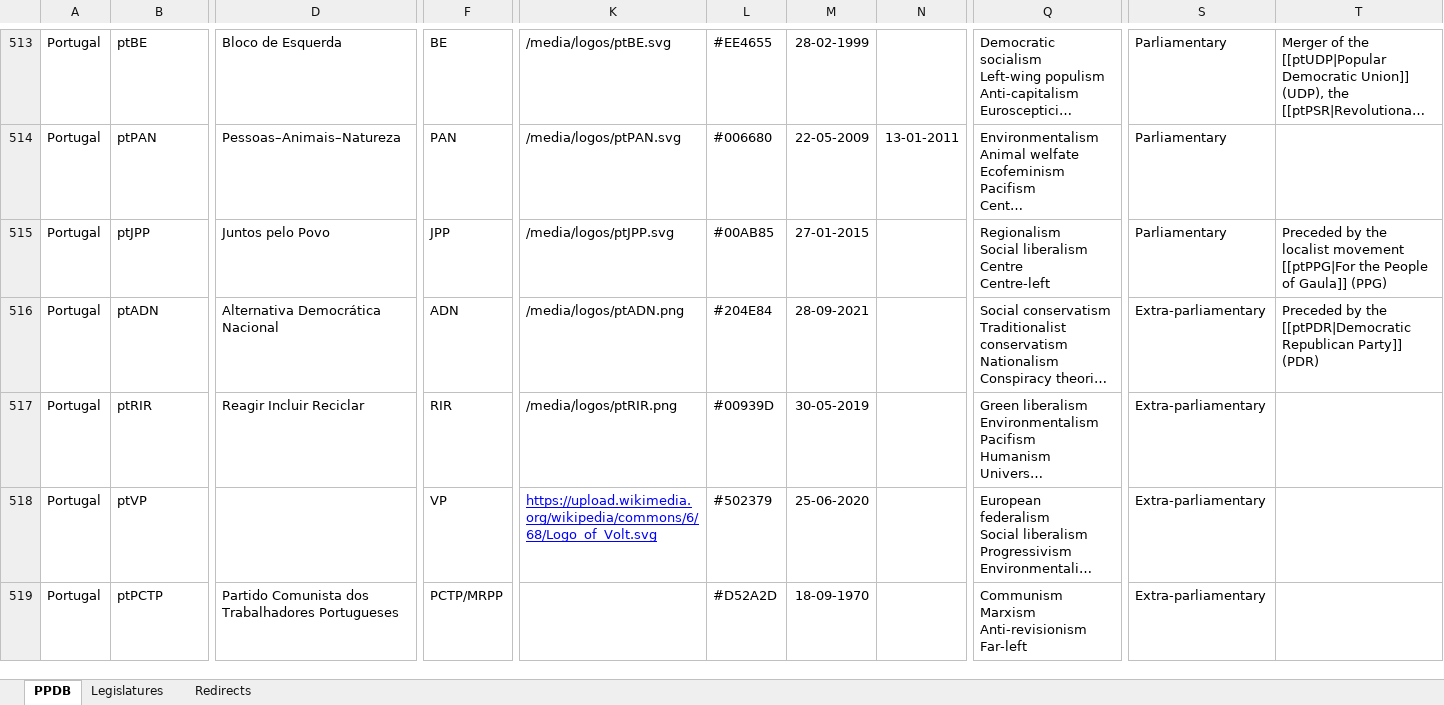
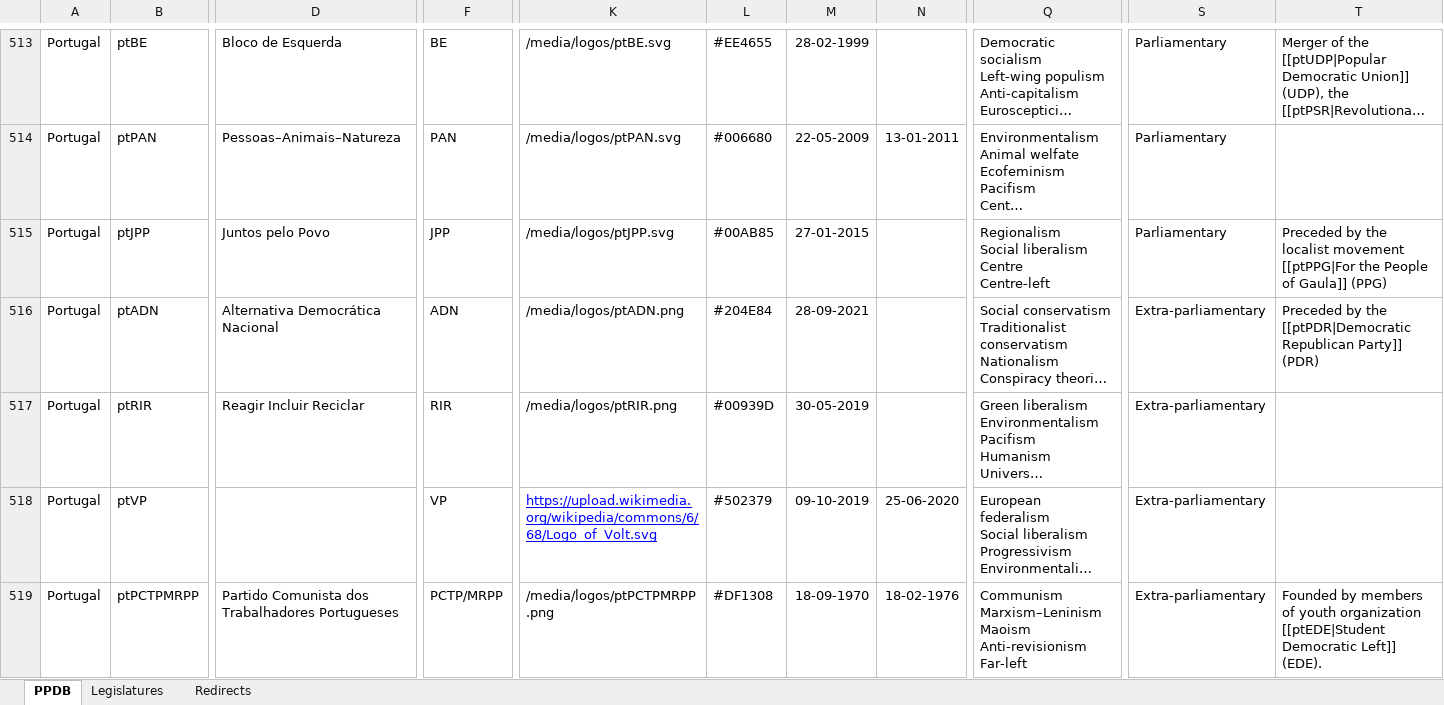
Before and after one commit to PLATELru/ppdb, an Excel workbook: data/PPDB database.xlsx, sheet PPDB, drawn as a sheet; only a part is shown, gaps mark what is left out; long unchanged cells end in …; values as stored, in another font and other column widths than the file's, no borders; charts and pictures not drawn; removed rows and columns are numbered as before the commit, all else as after; rows hold the shown columns only; ↵ is a line break in a cell; the diff covers the shown part only; the diff names each change by its address in the sheet, - before the commit and + after, or states it on an @@ line.

```diff
--- a/data/PPDB database.xlsx (sheet PPDB)
+++ b/data/PPDB database.xlsx (sheet PPDB)
-M518: 25-06-2020
+M518: 09-10-2019
-N518: (empty)
+N518: 25-06-2020
-row 519: Portugal | ptPCTP | Partido Comunista dos Trabalhadores Portugueses | PCTP/MRPP |  | #D52A2D | 18-09-1970 |  | Communism ↵ Marxism ↵ Anti-revisionism ↵ Far-left | Extra-parliamentary
+row 519: Portugal | ptPCTPMRPP | Partido Comunista dos Trabalhadores Portugueses | PCTP/MRPP | /media/logos/ptPCTPMRPP.png | #DF1308 | 18-09-1970 | 18-02-1976 | Communism ↵ Marxism–Leninism ↵ Maoism ↵ Anti-revisionism ↵ Far-left | Extra-parliamentary | Founded by members of youth organization [[ptEDE|Student Democratic Left]] (EDE).
```
Also changed, not shown: 40 edited cells elsewhere in this sheet.
